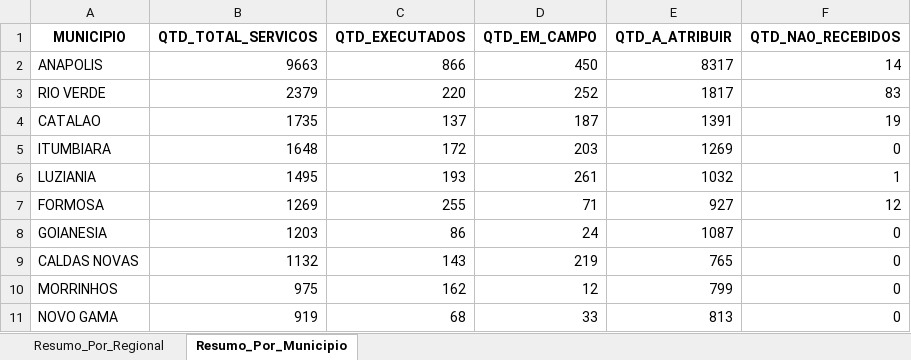
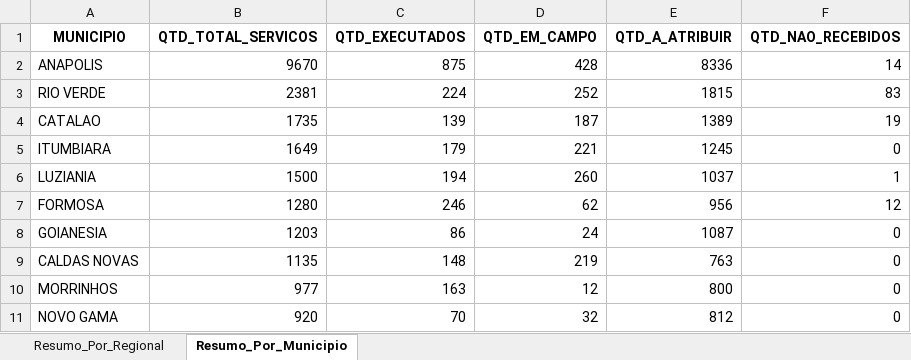
Before and after one commit to Pliniomr20/Busca-Ativa, an Excel workbook: resumo_busca_ativa_consolidado.xlsx, sheet Resumo_Por_Municipio, drawn as a sheet; only a part is shown; values as stored, in another font and other column widths than the file's, no borders; the diff covers the shown part only; the diff names each change by its address in the sheet, - before the commit and + after, or states it on an @@ line.

```diff
--- a/resumo_busca_ativa_consolidado.xlsx (sheet Resumo_Por_Municipio)
+++ b/resumo_busca_ativa_consolidado.xlsx (sheet Resumo_Por_Municipio)
-B2 (QTD_TOTAL_SERVICOS): 9663
+B2 (QTD_TOTAL_SERVICOS): 9670
-C2 (QTD_EXECUTADOS): 866
+C2 (QTD_EXECUTADOS): 875
-D2 (QTD_EM_CAMPO): 450
+D2 (QTD_EM_CAMPO): 428
-E2 (QTD_A_ATRIBUIR): 8317
+E2 (QTD_A_ATRIBUIR): 8336
-B3 (QTD_TOTAL_SERVICOS): 2379
+B3 (QTD_TOTAL_SERVICOS): 2381
-C3 (QTD_EXECUTADOS): 220
+C3 (QTD_EXECUTADOS): 224
-E3 (QTD_A_ATRIBUIR): 1817
+E3 (QTD_A_ATRIBUIR): 1815
-C4 (QTD_EXECUTADOS): 137
+C4 (QTD_EXECUTADOS): 139
-E4 (QTD_A_ATRIBUIR): 1391
+E4 (QTD_A_ATRIBUIR): 1389
-B5 (QTD_TOTAL_SERVICOS): 1648
+B5 (QTD_TOTAL_SERVICOS): 1649
-C5 (QTD_EXECUTADOS): 172
+C5 (QTD_EXECUTADOS): 179
-D5 (QTD_EM_CAMPO): 203
+D5 (QTD_EM_CAMPO): 221
-E5 (QTD_A_ATRIBUIR): 1269
+E5 (QTD_A_ATRIBUIR): 1245
-B6 (QTD_TOTAL_SERVICOS): 1495
+B6 (QTD_TOTAL_SERVICOS): 1500
-C6 (QTD_EXECUTADOS): 193
+C6 (QTD_EXECUTADOS): 194
-D6 (QTD_EM_CAMPO): 261
+D6 (QTD_EM_CAMPO): 260
-E6 (QTD_A_ATRIBUIR): 1032
+E6 (QTD_A_ATRIBUIR): 1037
-B7 (QTD_TOTAL_SERVICOS): 1269
+B7 (QTD_TOTAL_SERVICOS): 1280
-C7 (QTD_EXECUTADOS): 255
+C7 (QTD_EXECUTADOS): 246
-D7 (QTD_EM_CAMPO): 71
+D7 (QTD_EM_CAMPO): 62
-E7 (QTD_A_ATRIBUIR): 927
+E7 (QTD_A_ATRIBUIR): 956
-B9 (QTD_TOTAL_SERVICOS): 1132
+B9 (QTD_TOTAL_SERVICOS): 1135
-C9 (QTD_EXECUTADOS): 143
+C9 (QTD_EXECUTADOS): 148
-E9 (QTD_A_ATRIBUIR): 765
+E9 (QTD_A_ATRIBUIR): 763
-B10 (QTD_TOTAL_SERVICOS): 975
+B10 (QTD_TOTAL_SERVICOS): 977
-C10 (QTD_EXECUTADOS): 162
+C10 (QTD_EXECUTADOS): 163
-E10 (QTD_A_ATRIBUIR): 799
+E10 (QTD_A_ATRIBUIR): 800
-B11 (QTD_TOTAL_SERVICOS): 919
+B11 (QTD_TOTAL_SERVICOS): 920
-C11 (QTD_EXECUTADOS): 68
+C11 (QTD_EXECUTADOS): 70
-D11 (QTD_EM_CAMPO): 33
+D11 (QTD_EM_CAMPO): 32
-E11 (QTD_A_ATRIBUIR): 813
+E11 (QTD_A_ATRIBUIR): 812
```
Also changed, not shown: 4 added rows, 4 removed rows and 83 edited cells elsewhere in this sheet, sheet Resumo_Por_Regional, 2 other files.
